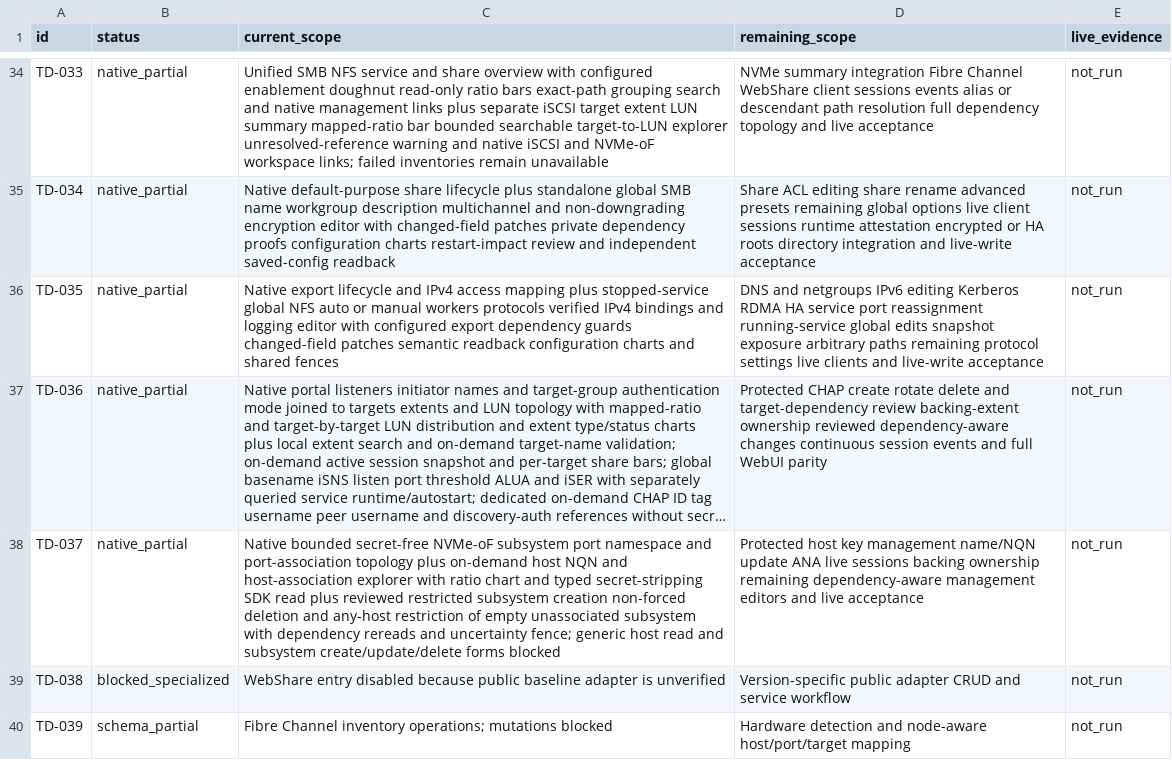
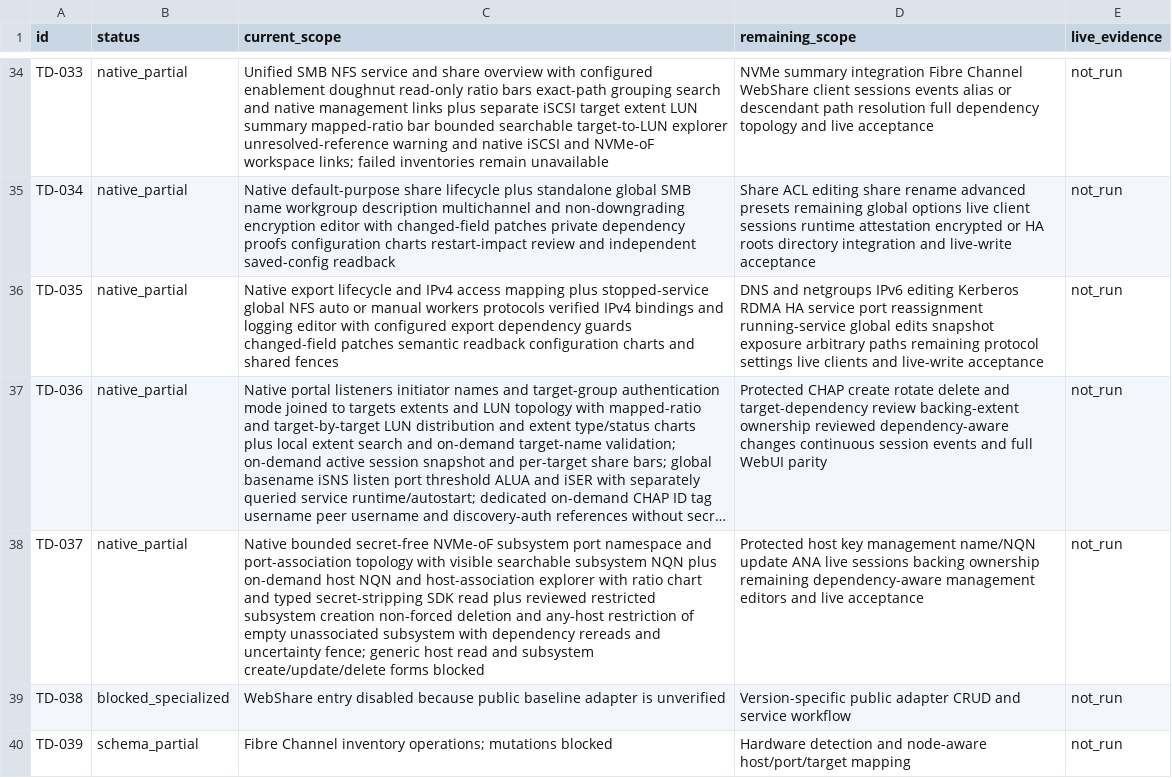
Before and after one commit to Theorvane/TrueNavo, a CSV file: docs/planning/WEBUI_PARITY_STATUS.csv, drawn as a sheet; only a part is shown, gaps mark what is left out; long unchanged cells end in …; the diff names each change by its address in the sheet, - before the commit and + after, or states it on an @@ line.

Commit message:
Show NVMe subsystem NQNs and guard readback drift

```diff
--- a/docs/planning/WEBUI_PARITY_STATUS.csv
+++ b/docs/planning/WEBUI_PARITY_STATUS.csv
-C38 (current_scope): …port-association topology plus on-demand…
+C38 (current_scope): …port-association topology with visible searchable subsystem NQN plus on-demand…
```
Also changed, not shown: 8 other files.
